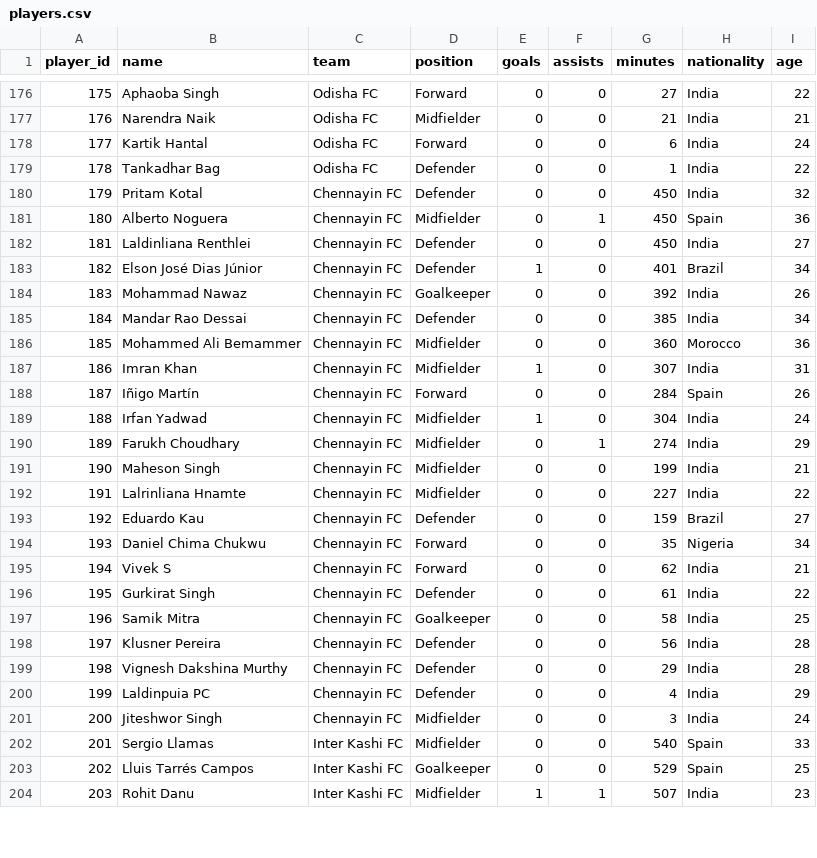
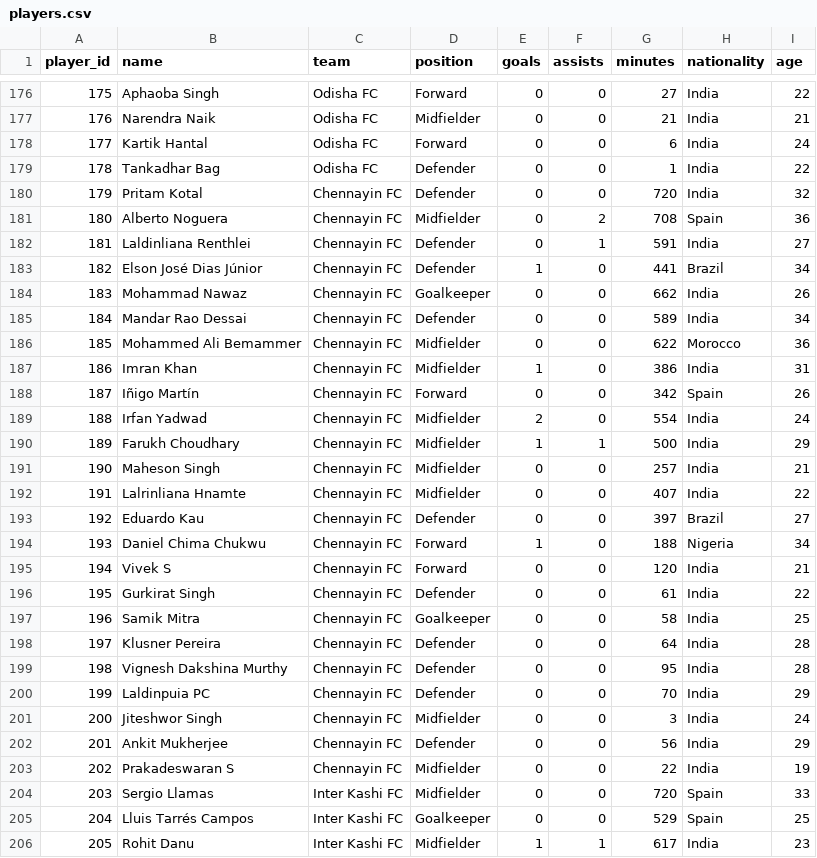
Before and after one commit to SimRaina/IslDashboard, a CSV file: data/players.csv, drawn as a sheet; only a part is shown, gaps mark what is left out; addresses are those after the commit; the diff covers the shown part only; the diff names each change by its address in the sheet, - before the commit and + after, or states it on an @@ line.

Commit message:
data updated 17042026

```diff
--- a/data/players.csv
+++ b/data/players.csv
-G180 (minutes): 450
+G180 (minutes): 720
-F181 (assists): 1
+F181 (assists): 2
-G181 (minutes): 450
+G181 (minutes): 708
-F182 (assists): 0
+F182 (assists): 1
-G182 (minutes): 450
+G182 (minutes): 591
-G183 (minutes): 401
+G183 (minutes): 441
-G184 (minutes): 392
+G184 (minutes): 662
-G185 (minutes): 385
+G185 (minutes): 589
-G186 (minutes): 360
+G186 (minutes): 622
-G187 (minutes): 307
+G187 (minutes): 386
-G188 (minutes): 284
+G188 (minutes): 342
-E189 (goals): 1
+E189 (goals): 2
-G189 (minutes): 304
+G189 (minutes): 554
-E190 (goals): 0
+E190 (goals): 1
-G190 (minutes): 274
+G190 (minutes): 500
-G191 (minutes): 199
+G191 (minutes): 257
-G192 (minutes): 227
+G192 (minutes): 407
-G193 (minutes): 159
+G193 (minutes): 397
-E194 (goals): 0
+E194 (goals): 1
-G194 (minutes): 35
+G194 (minutes): 188
-G195 (minutes): 62
+G195 (minutes): 120
-G198 (minutes): 56
+G198 (minutes): 64
-G199 (minutes): 29
+G199 (minutes): 95
-G200 (minutes): 4
+G200 (minutes): 70
+row 202: 201 | Ankit Mukherjee | Chennayin FC | Defender | 0 | 0 | 56 | India | 29
+row 203: 202 | Prakadeswaran S | Chennayin FC | Midfielder | 0 | 0 | 22 | India | 19
@@ column A (player_id) renumbered between rows 204 and 294 @@
-G204 (minutes): 540
+G204 (minutes): 720
-G206 (minutes): 507
+G206 (minutes): 617
```
Also changed, not shown: 5 added rows and 80 edited cells elsewhere in this file, 3 other files.
